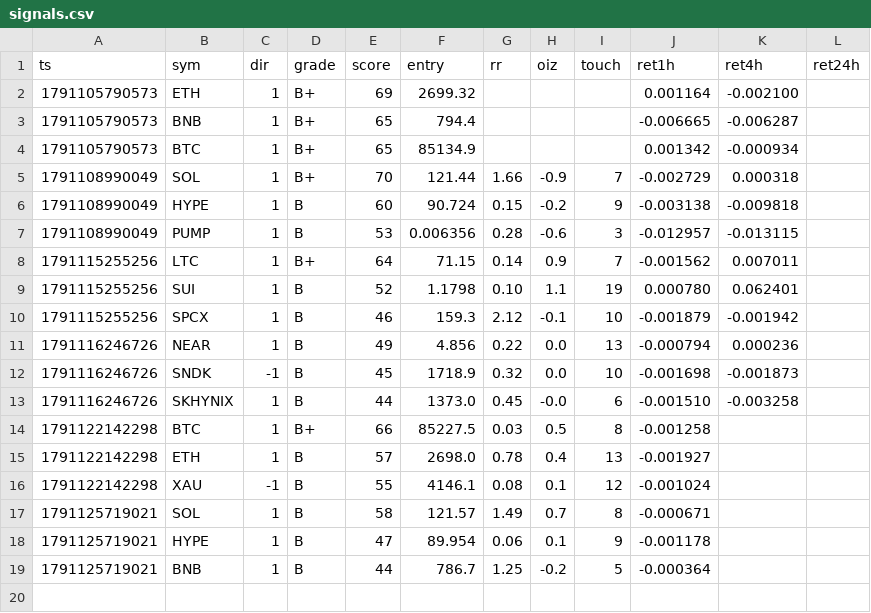
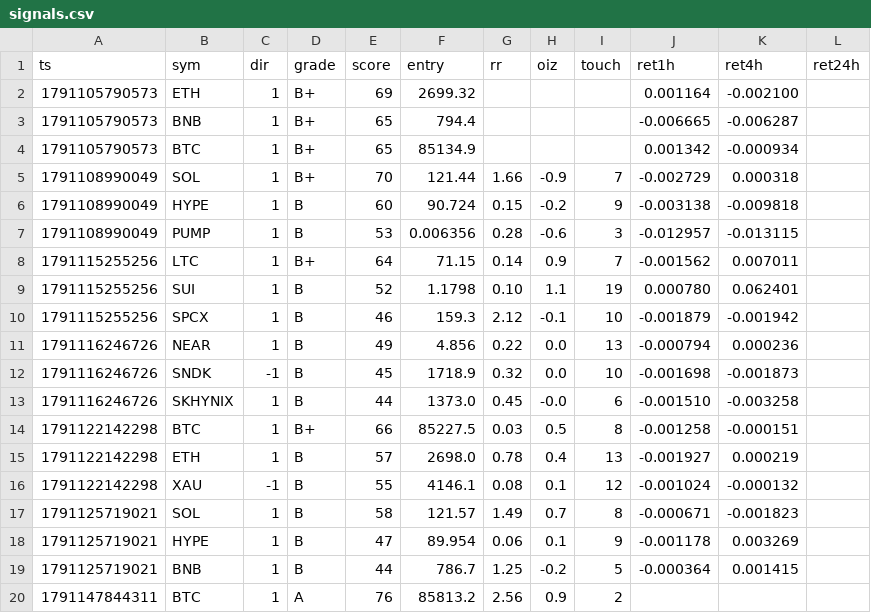
Before and after one commit to kumapali404-art/crypto-radar, a CSV file: data/signals.csv, drawn as a sheet.

Commit message:
update signals

```diff
--- a/data/signals.csv
+++ b/data/signals.csv
@@ -13,7 +13,8 @@ ts,sym,dir,grade,score,entry,rr,oiz,touch,ret1h,ret4h,ret24h
 1791116246726,SKHYNIX,1,B,44,1373.0,0.45,-0.0,6,-0.001510,-0.003258,
-1791122142298,BTC,1,B+,66,85227.5,0.03,0.5,8,-0.001258,,
-1791122142298,ETH,1,B,57,2698.0,0.78,0.4,13,-0.001927,,
-1791122142298,XAU,-1,B,55,4146.1,0.08,0.1,12,-0.001024,,
-1791125719021,SOL,1,B,58,121.57,1.49,0.7,8,-0.000671,,
-1791125719021,HYPE,1,B,47,89.954,0.06,0.1,9,-0.001178,,
-1791125719021,BNB,1,B,44,786.7,1.25,-0.2,5,-0.000364,,
+1791122142298,BTC,1,B+,66,85227.5,0.03,0.5,8,-0.001258,-0.000151,
+1791122142298,ETH,1,B,57,2698.0,0.78,0.4,13,-0.001927,0.000219,
+1791122142298,XAU,-1,B,55,4146.1,0.08,0.1,12,-0.001024,-0.000132,
+1791125719021,SOL,1,B,58,121.57,1.49,0.7,8,-0.000671,-0.001823,
+1791125719021,HYPE,1,B,47,89.954,0.06,0.1,9,-0.001178,0.003269,
+1791125719021,BNB,1,B,44,786.7,1.25,-0.2,5,-0.000364,0.001415,
+1791147844311,BTC,1,A,76,85813.2,2.56,0.9,2,,,
```
